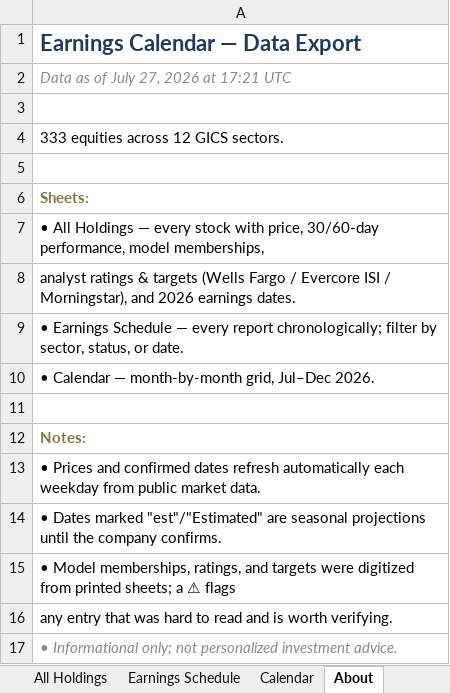
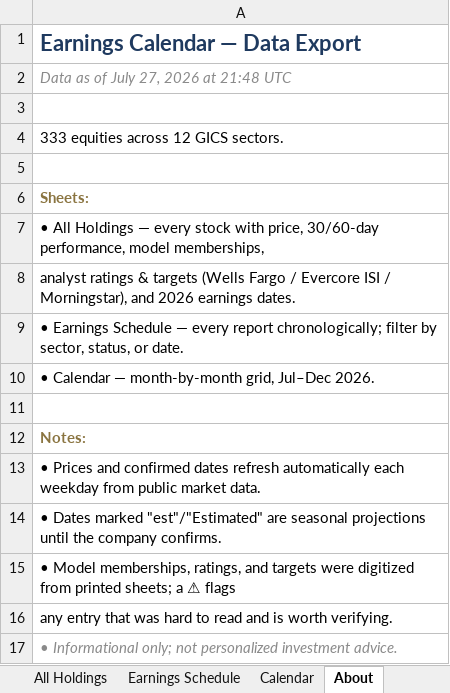
Before and after one commit to alexpkatz/earnings-calendar, an Excel workbook: earnings-data.xlsx, sheet About, drawn as a sheet; values as stored, in another font and other column widths than the file's, no borders; the diff names each change by its address in the sheet, - before the commit and + after, or states it on an @@ line.

```diff
--- a/earnings-data.xlsx (sheet About)
+++ b/earnings-data.xlsx (sheet About)
-A2: Data as of July 27, 2026 at 17:21 UTC
+A2: Data as of July 27, 2026 at 21:48 UTC
```
Also changed, not shown: sheet All Holdings, 1 other file.
